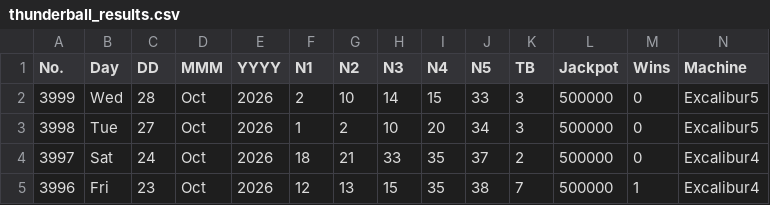
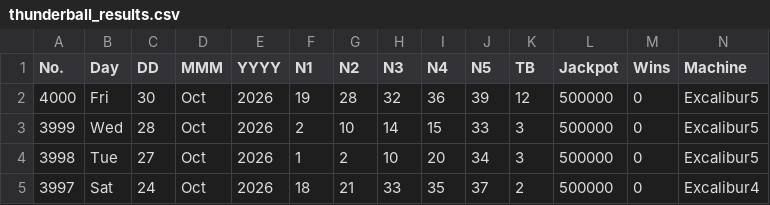
Before and after one commit to muckypaws/lottery-data, a CSV file: thunderball_results.csv, drawn as a sheet; only a part is shown; the shorter side is filled out with more unchanged rows; rows hold the shown columns only; the diff names each change by its address in the sheet, - before the commit and + after, or states it on an @@ line.

Commit message:
30/10/2026 Results

```diff
--- a/thunderball_results.csv
+++ b/thunderball_results.csv
+row 2: 4000 | Fri | 30 | Oct | 2026 | 19 | 28 | 32 | 36 | 39 | 12 | 500000 | 0 | Excalibur5
```
Also changed, not shown: postcode_lottery_prizes.csv, 5 other files.
